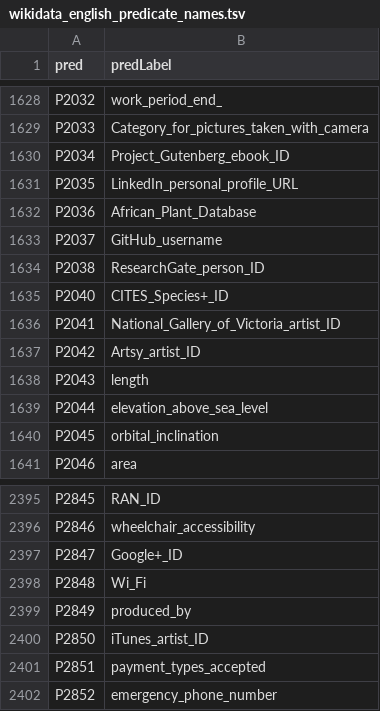
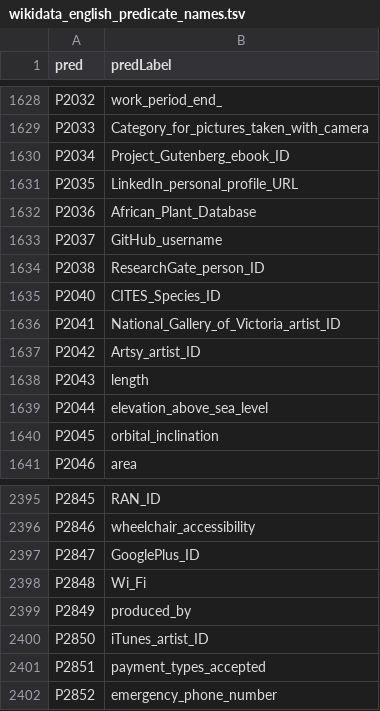
Before and after one commit to h4ck3rm1k3/wikidata_varnish, a TSV file: wikidata_english_predicate_names.tsv, drawn as a sheet; only a part is shown, gaps mark what is left out.

Commit message:
Update wikidata_english_predicate_names.tsv

```diff
--- a/wikidata_english_predicate_names.tsv
+++ b/wikidata_english_predicate_names.tsv
@@ -1634,3 +1634,3 @@ P2037	GitHub_username
 P2038	ResearchGate_person_ID
-P2040	CITES_Species+_ID
+P2040	CITES_Species_ID
 P2041	National_Gallery_of_Victoria_artist_ID
@@ -2396,3 +2396,3 @@ P2845	RAN_ID
 P2846	wheelchair_accessibility
-P2847	Google+_ID
+P2847	GooglePlus_ID
 P2848	Wi_Fi
```
